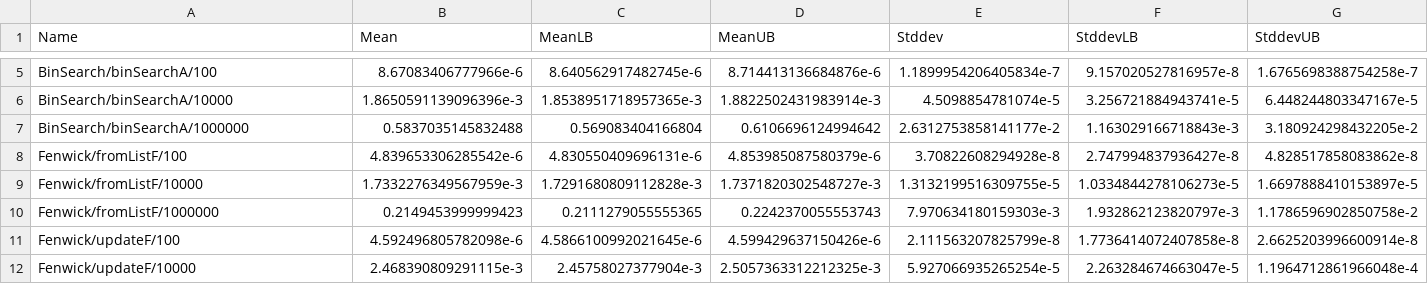
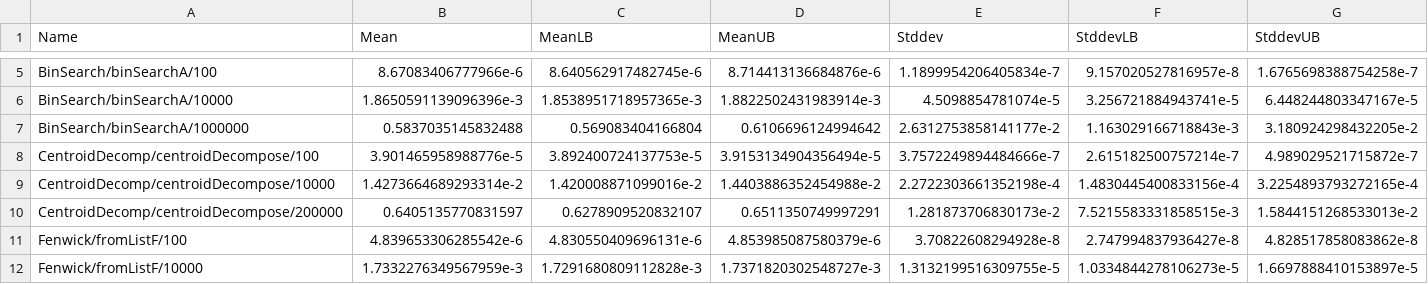
Before and after one commit to meooow25/haccepted, a CSV file: bench-out/bench-out.csv, drawn as a sheet; only a part is shown, gaps mark what is left out; the shorter side is filled out with more unchanged rows.

Commit message:
Add centroid decomposition, with tests and benchmarks

```diff
--- a/bench-out/bench-out.csv
+++ b/bench-out/bench-out.csv
@@ -7,2 +7,5 @@ BinSearch/binSearchA/10000,1.8650591139096396e-3,1.8538951718957365e-3,1.8822502
 BinSearch/binSearchA/1000000,0.5837035145832488,0.569083404166804,0.6106696124994642,2.6312753858141177e-2,1.163029166718843e-3,3.180924298432205e-2
+CentroidDecomp/centroidDecompose/100,3.901465958988776e-5,3.892400724137753e-5,3.9153134904356494e-5,3.7572249894484666e-7,2.615182500757214e-7,4.989029521715872e-7
+CentroidDecomp/centroidDecompose/10000,1.4273664689293314e-2,1.420008871099016e-2,1.4403886352454988e-2,2.2722303661352198e-4,1.4830445400833156e-4,3.2254893793272165e-4
+CentroidDecomp/centroidDecompose/200000,0.6405135770831597,0.6278909520832107,0.6511350749997291,1.281873706830173e-2,7.5215583331858515e-3,1.5844151268533013e-2
 Fenwick/fromListF/100,4.839653306285542e-6,4.830550409696131e-6,4.853985087580379e-6,3.70822608294928e-8,2.747994837936427e-8,4.828517858083862e-8
```
Also changed, not shown: 6 other files.
